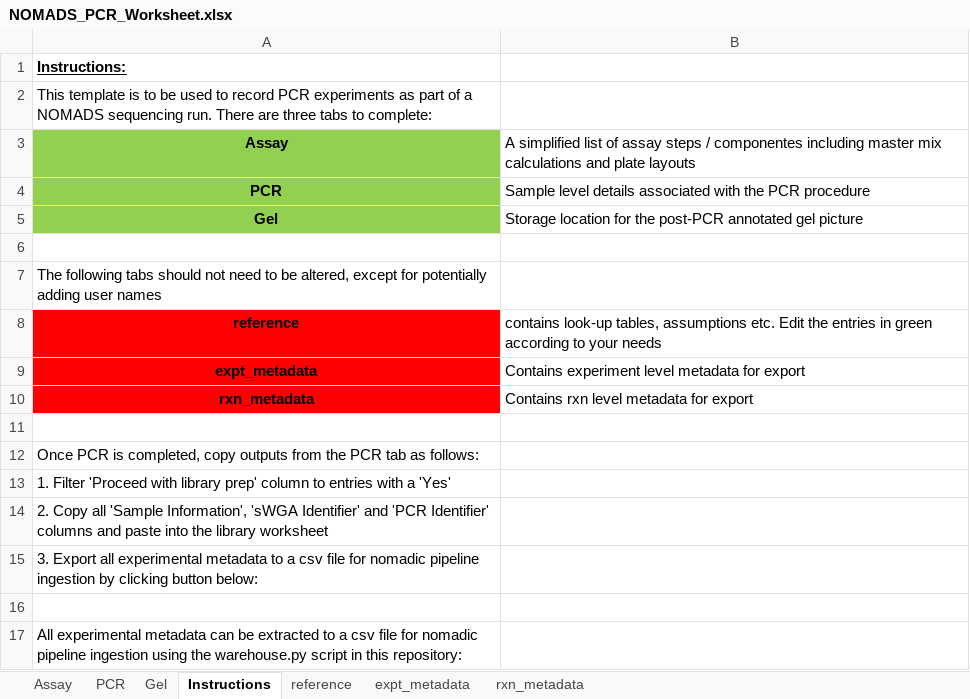
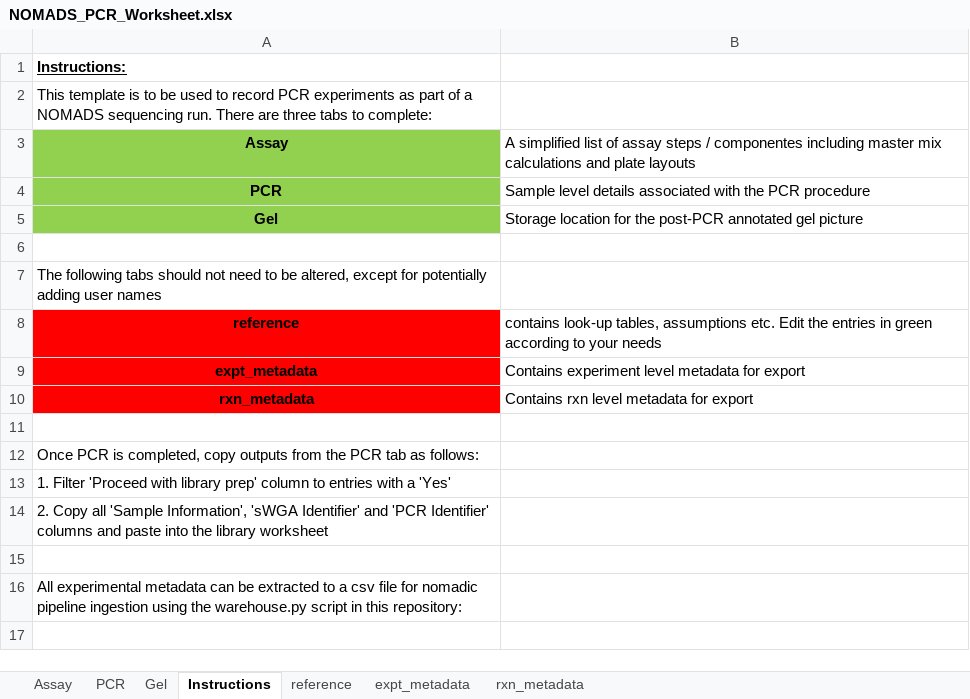
Before and after one commit to nomads-community/warehouse, an Excel workbook: resources/templates/NOMADS_PCR_Worksheet.xlsx, sheet Instructions, drawn as a sheet; values as stored, in another font and other column widths than the file's, no borders; the diff names each change by its address in the sheet, - before the commit and + after, or states it on an @@ line.

```diff
--- a/resources/templates/NOMADS_PCR_Worksheet.xlsx (sheet Instructions)
+++ b/resources/templates/NOMADS_PCR_Worksheet.xlsx (sheet Instructions)
-row 15: 3. Export all experimental metadata to a csv file for nomadic pipeline ingestion by clicking button below:
```
Also changed, not shown: sheet reference, formulas that keep their value, resources/templates/NOMADS_Library_Worksheet.xlsx, resources/templates/NOMADS_sWGA_Worksheet.xlsx.
